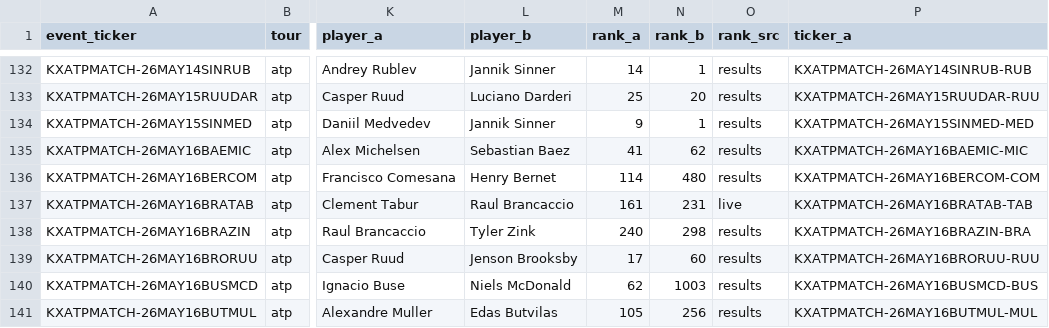
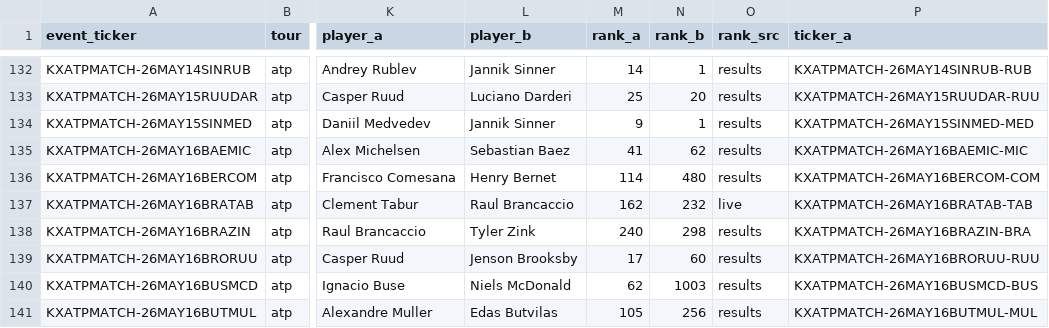
Before and after one commit to ARJUNVARMA2000/tennis-elo, a CSV file: tennis_model/data/kalshi_ledger/atp.csv, drawn as a sheet; only a part is shown, gaps mark what is left out; the diff covers the shown part only; the diff names each change by its address in the sheet, - before the commit and + after, or states it on an @@ line.

```diff
--- a/tennis_model/data/kalshi_ledger/atp.csv
+++ b/tennis_model/data/kalshi_ledger/atp.csv
-M137 (rank_a): 161
+M137 (rank_a): 162
-N137 (rank_b): 231
+N137 (rank_b): 232
```
Also changed, not shown: 3 added rows and 102 edited cells elsewhere in this file, tennis_model/data/kalshi_ledger/wta.csv, 3 other files.
